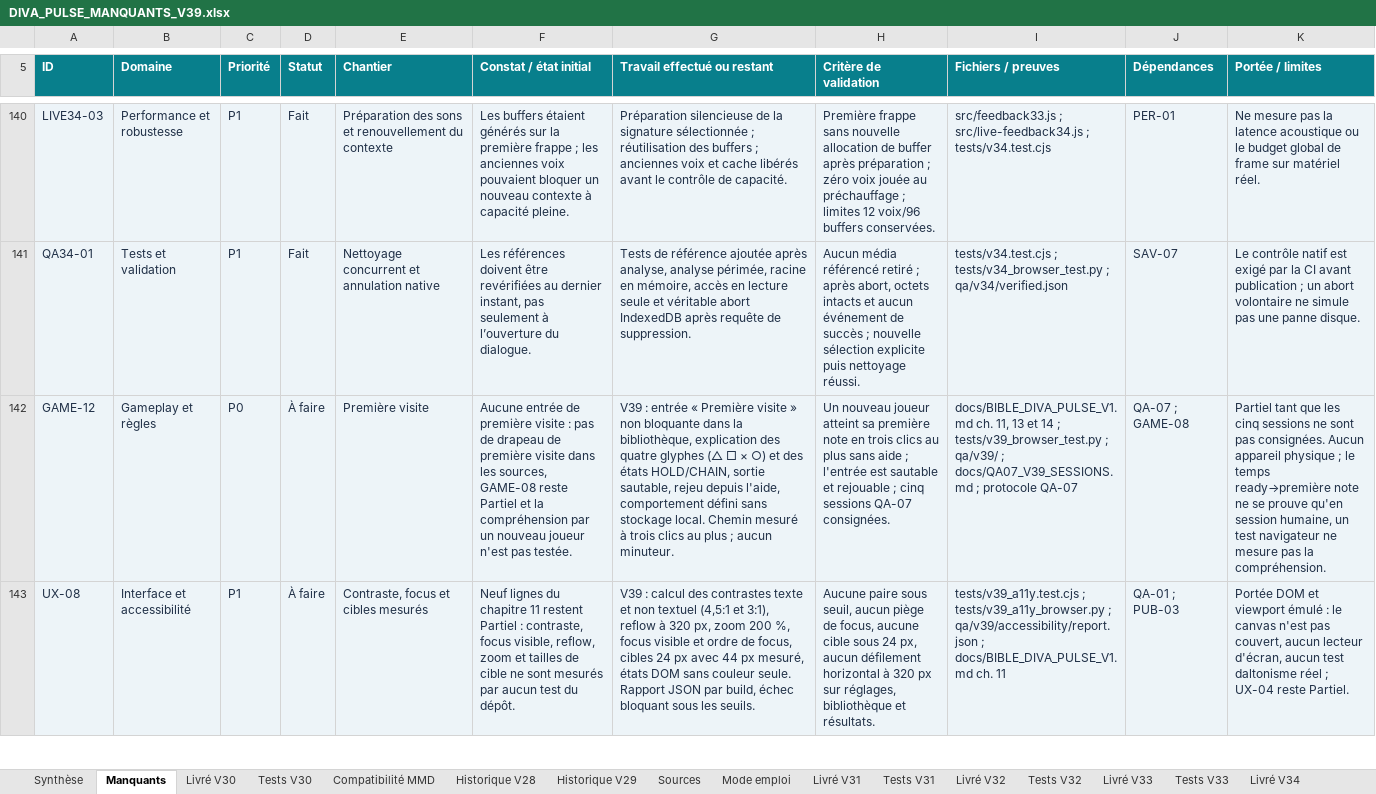
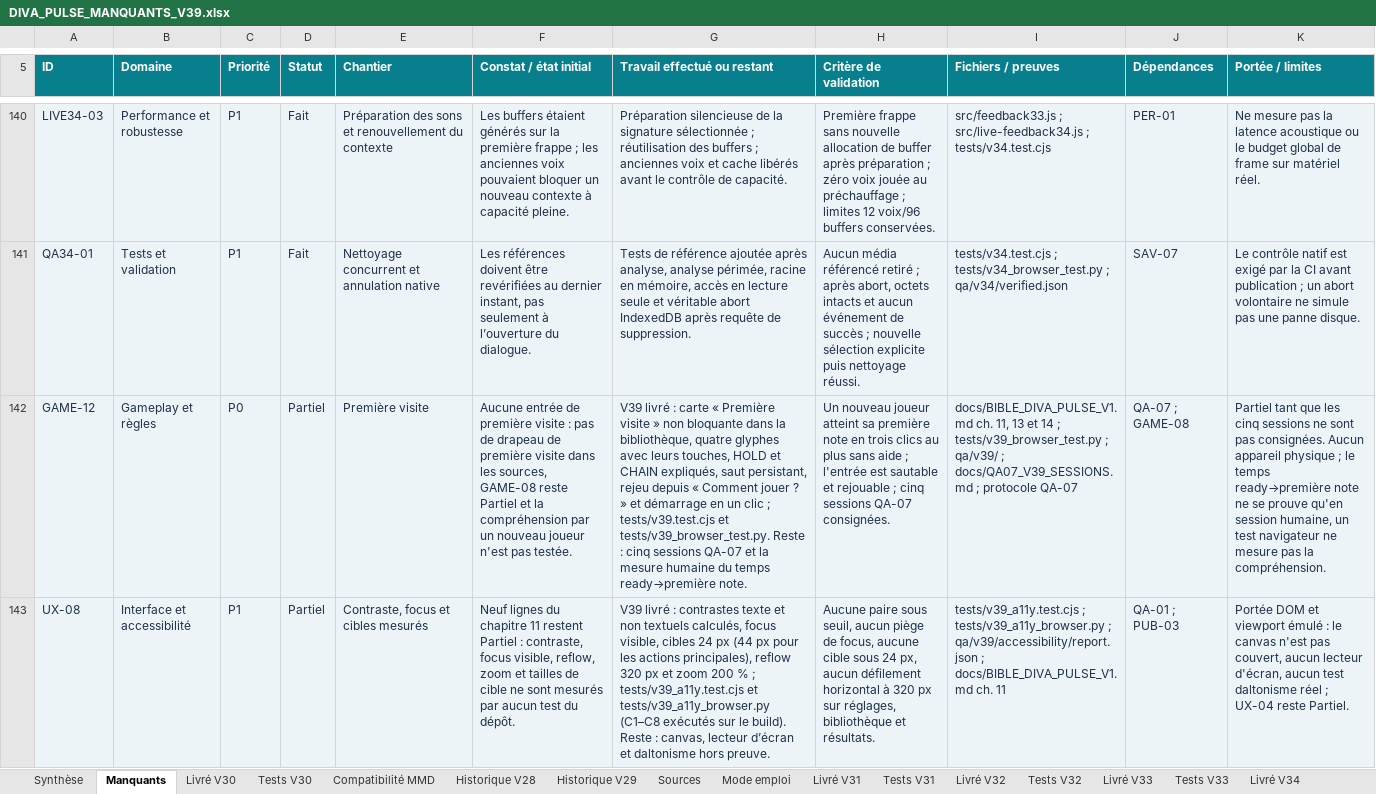
Before and after one commit to darknigthmare/Diva-Pulse, an Excel workbook: planning/DIVA_PULSE_MANQUANTS_V39.xlsx, sheet Manquants, drawn as a sheet; only a part is shown, gaps mark what is left out; values as stored, in another font and other column widths than the file's, no borders; conditional formats and table styles not drawn; the diff covers the shown part only; the diff names each change by its address in the sheet, - before the commit and + after, or states it on an @@ line.

```diff
--- a/planning/DIVA_PULSE_MANQUANTS_V39.xlsx (sheet Manquants)
+++ b/planning/DIVA_PULSE_MANQUANTS_V39.xlsx (sheet Manquants)
-D142:D143 (Statut): À faire
+D142:D143 (Statut): Partiel
-G142 (Travail effectué ou restant): V39 : entrée « Première visite » non bloquante dans la bibliothèque, explication des quatre glyphes (△ □ × ○) et des états HOLD/CHAIN, sortie sautable, rejeu depuis l'aide, comportement défini sans stockage local. Chemin mesuré à trois clics au plus ; aucun minuteur.
+G142 (Travail effectué ou restant): V39 livré : carte « Première visite » non bloquante dans la bibliothèque, quatre glyphes avec leurs touches, HOLD et CHAIN expliqués, saut persistant, rejeu depuis « Comment jouer ? » et démarrage en un clic ; tests/v39.test.cjs et tests/v39_browser_test.py. Reste : cinq sessions QA-07 et la mesure humaine du temps ready→première note.
-G143 (Travail effectué ou restant): V39 : calcul des contrastes texte et non textuel (4,5:1 et 3:1), reflow à 320 px, zoom 200 %, focus visible et ordre de focus, cibles 24 px avec 44 px mesuré, états DOM sans couleur seule. Rapport JSON par build, échec bloquant sous les seuils.
+G143 (Travail effectué ou restant): V39 livré : contrastes texte et non textuels calculés, focus visible, cibles 24 px (44 px pour les actions principales), reflow 320 px et zoom 200 % ; tests/v39_a11y.test.cjs et tests/v39_a11y_browser.py (C1–C8 exécutés sur le build). Reste : canvas, lecteur d’écran et daltonisme hors preuve.
```
Also changed, not shown: 4 edited cells elsewhere in this sheet, sheet Synthèse, 34 other files.
